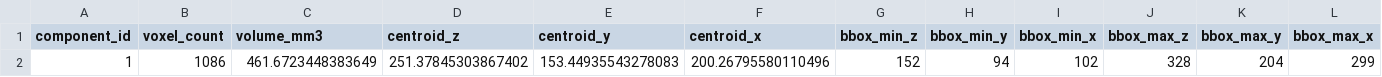
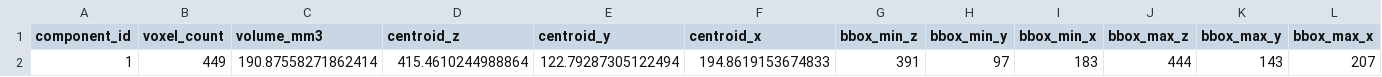
Before and after one commit to francescasaglimbeni/vesselsegmentation, a CSV file: airway_pipeline_results_weibel/step2_bronchial_tree_analysis/component_statistics.csv, drawn as a sheet; removed rows and columns are numbered as before the commit, all else as after; the diff names each change by its address in the sheet, - before the commit and + after, or states it on an @@ line.

```diff
--- a/airway_pipeline_results_weibel/step2_bronchial_tree_analysis/component_statistics.csv
+++ b/airway_pipeline_results_weibel/step2_bronchial_tree_analysis/component_statistics.csv
-row 2: 1 | 1086 | 461.6723448383649 | 251.37845303867402 | 153.44935543278083 | 200.26795580110496 | 152 | 94 | 102 | 328 | 204 | 299
+row 2: 1 | 449 | 190.87558271862414 | 415.4610244988864 | 122.79287305122494 | 194.8619153674833 | 391 | 97 | 183 | 444 | 143 | 207
```
Also changed, not shown: airway_pipeline_results_weibel/step1_preprocessing_with_trachea_removal/component_statistics.csv, airway_pipeline_results_weibel/step2_bronchial_tree_analysis/bifurcations.csv, 21 other files.
